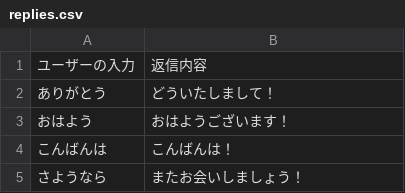
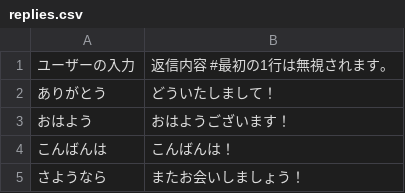
Before and after one commit to hayatoaibe/vercel-linebot-v2, a CSV file: replies.csv, drawn as a sheet; only a part is shown.

```diff
--- a/replies.csv
+++ b/replies.csv
@@ -1,2 +1,2 @@
-ユーザーの入力,返信内容
+ユーザーの入力,返信内容   #最初の1行は無視されます。
 ありがとう,どういたしまして！
```
Also changed, not shown: 2 other files.
